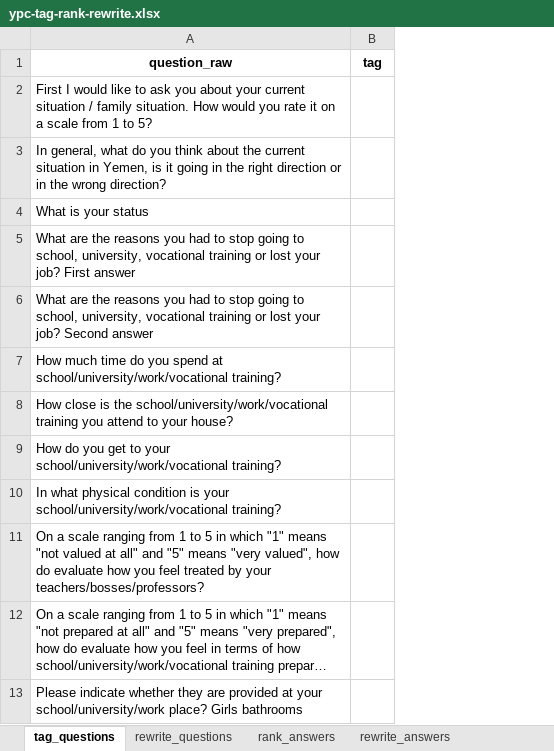
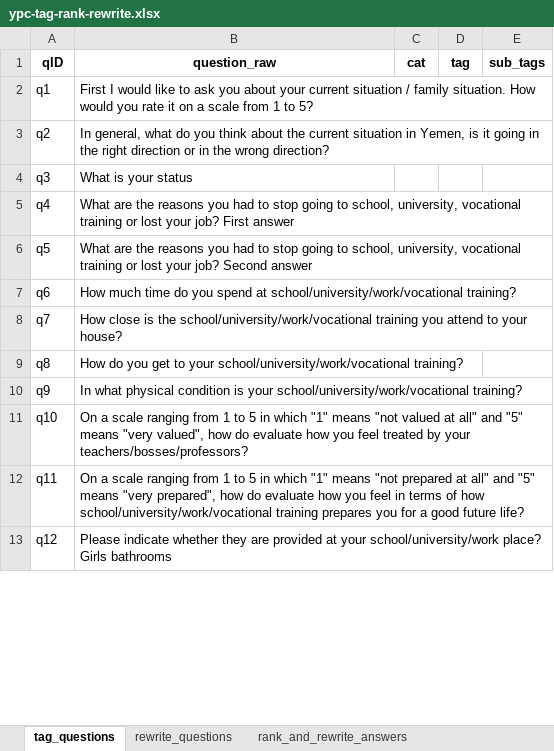
Before and after one commit to cmcenaney/ypc-data, an Excel workbook: ypc-tag-rank-rewrite.xlsx, sheet tag_questions, drawn as a sheet; only a part is shown; long unchanged cells end in …; values as stored, in another font and other column widths than the file's, no borders; the diff names each change by its address in the sheet, - before the commit and + after, or states it on an @@ line.

```diff
--- a/ypc-tag-rank-rewrite.xlsx (sheet tag_questions)
+++ b/ypc-tag-rank-rewrite.xlsx (sheet tag_questions)
-sheet tab: rank_answers
+sheet tab: rank_and_rewrite_answers
-sheet tab: rewrite_answers
+column A (qID), rows 2-13: q1 | q2 | q3 | q4 | q5 | q6 | q7 | q8 | q9 | q10 | q11 | q12
+column C (cat), empty
+column E (sub_tags), empty
```
Also changed, not shown: sheet rank_and_rewrite_answers, sheet rewrite_questions, 2 other files.
